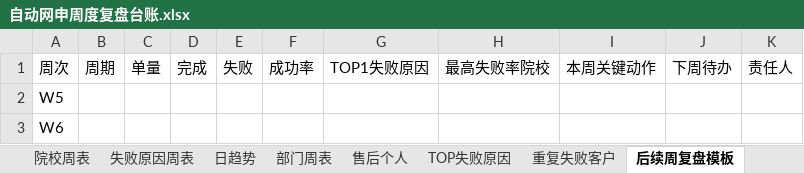
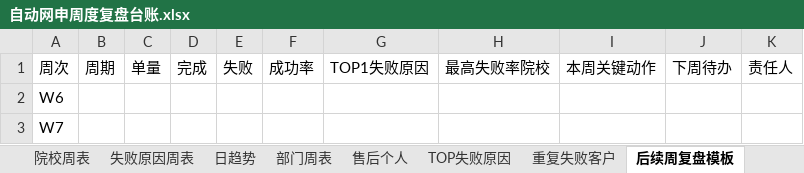
Before and after one commit to Paul-Xu-ZNZ/auto-apply-review, an Excel workbook: 自动网申周度复盘台账.xlsx, sheet 后续周复盘模板, drawn as a sheet; values as stored, in another font and other column widths than the file's, no borders; removed rows and columns are numbered as before the commit, all else as after; the diff names each change by its address in the sheet, - before the commit and + after, or states it on an @@ line.

```diff
--- a/自动网申周度复盘台账.xlsx (sheet 后续周复盘模板)
+++ b/自动网申周度复盘台账.xlsx (sheet 后续周复盘模板)
-row 2: W5
+row 3: W7
```
Also changed, not shown: sheet 售后个人, sheet 重复失败客户, sheet TOP失败原因, sheet 失败原因周表, sheet 院校周表, sheet 日趋势, 2 more sheets, 1 other file.
